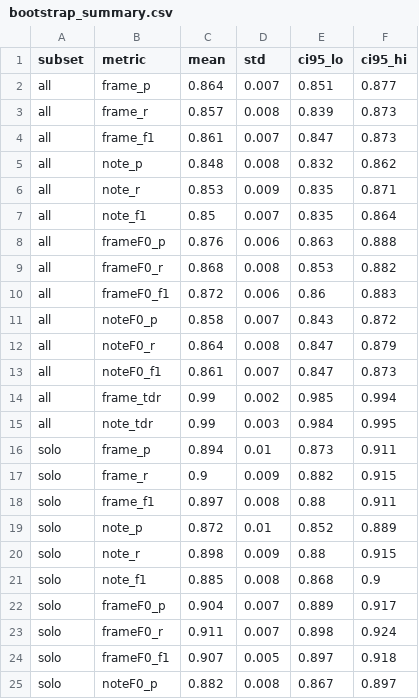
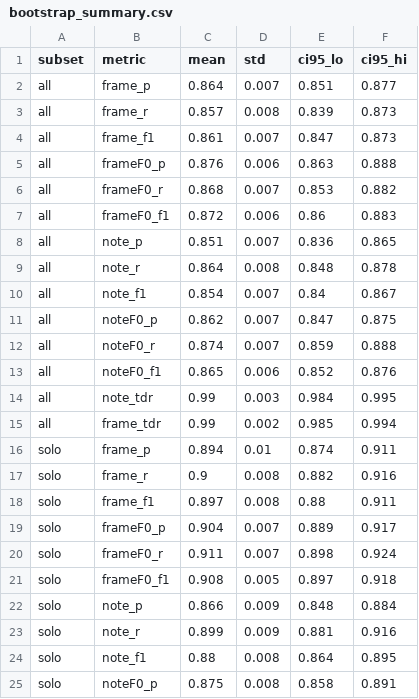
Before and after one commit to gbastas/deep-guitar-separation, a CSV file: Tab-estimator/result/tab/202407042127_senv_mix_standard_epoch192/bootstrap_summary.csv, drawn as a sheet; only a part is shown; the diff covers the shown part only.

```diff
--- a/Tab-estimator/result/tab/202407042127_senv_mix_standard_epoch192/bootstrap_summary.csv
+++ b/Tab-estimator/result/tab/202407042127_senv_mix_standard_epoch192/bootstrap_summary.csv
@@ -4,22 +4,22 @@ all,frame_r,0.857,0.008,0.839,0.873
 all,frame_f1,0.861,0.007,0.847,0.873
-all,note_p,0.848,0.008,0.832,0.862
-all,note_r,0.853,0.009,0.835,0.871
-all,note_f1,0.85,0.007,0.835,0.864
 all,frameF0_p,0.876,0.006,0.863,0.888
-all,frameF0_r,0.868,0.008,0.853,0.882
+all,frameF0_r,0.868,0.007,0.853,0.882
 all,frameF0_f1,0.872,0.006,0.86,0.883
-all,noteF0_p,0.858,0.007,0.843,0.872
-all,noteF0_r,0.864,0.008,0.847,0.879
-all,noteF0_f1,0.861,0.007,0.847,0.873
+all,note_p,0.851,0.007,0.836,0.865
+all,note_r,0.864,0.008,0.848,0.878
+all,note_f1,0.854,0.007,0.84,0.867
+all,noteF0_p,0.862,0.007,0.847,0.875
+all,noteF0_r,0.874,0.007,0.859,0.888
+all,noteF0_f1,0.865,0.006,0.852,0.876
+all,note_tdr,0.99,0.003,0.984,0.995
 all,frame_tdr,0.99,0.002,0.985,0.994
-all,note_tdr,0.99,0.003,0.984,0.995
-solo,frame_p,0.894,0.01,0.873,0.911
-solo,frame_r,0.9,0.009,0.882,0.915
+solo,frame_p,0.894,0.01,0.874,0.911
+solo,frame_r,0.9,0.008,0.882,0.916
 solo,frame_f1,0.897,0.008,0.88,0.911
-solo,note_p,0.872,0.01,0.852,0.889
-solo,note_r,0.898,0.009,0.88,0.915
-solo,note_f1,0.885,0.008,0.868,0.9
 solo,frameF0_p,0.904,0.007,0.889,0.917
 solo,frameF0_r,0.911,0.007,0.898,0.924
-solo,frameF0_f1,0.907,0.005,0.897,0.918
-solo,noteF0_p,0.882,0.008,0.867,0.897
+solo,frameF0_f1,0.908,0.005,0.897,0.918
+solo,note_p,0.866,0.009,0.848,0.884
+solo,note_r,0.899,0.009,0.881,0.916
+solo,note_f1,0.88,0.008,0.864,0.895
+solo,noteF0_p,0.875,0.008,0.858,0.891
```
Also changed, not shown: 5 added rows, 5 removed rows and 22 edited cells elsewhere in this file, Tab-estimator/result/tab/202407032134_senv_mic_7pred_epoch192/bootstrap_summary.csv, Tab-estimator/result/tab/202407041716_senv_mic_standard_epoch192/bootstrap_summary.csv, 16 other files.
